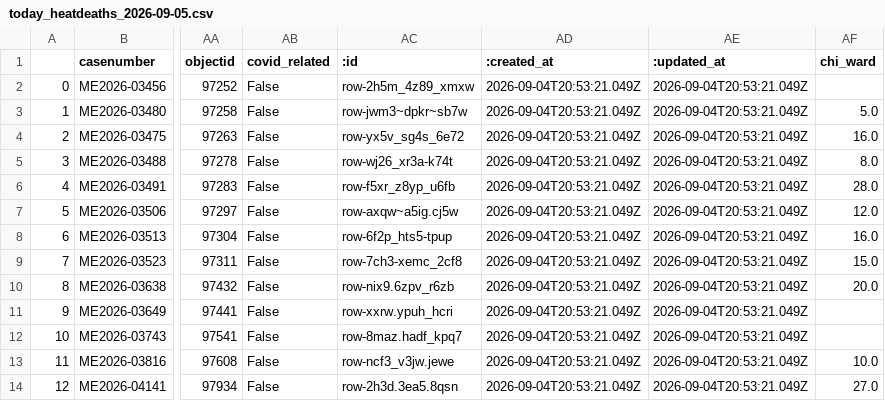
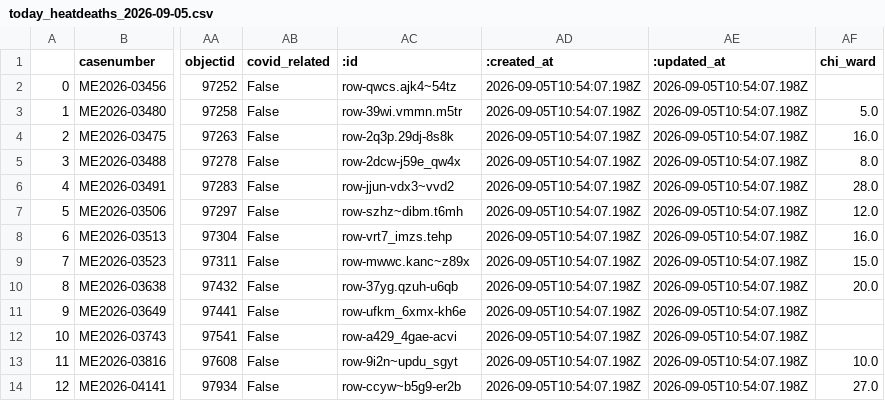
Before and after one commit to cam-rodriguez/cpm_heatbot, a CSV file: data/archive/today_heatdeaths_2026-09-05.csv, drawn as a sheet; only a part is shown, gaps mark what is left out; the diff names each change by its address in the sheet, - before the commit and + after, or states it on an @@ line.

```diff
--- a/data/archive/today_heatdeaths_2026-09-05.csv
+++ b/data/archive/today_heatdeaths_2026-09-05.csv
-AC2 (:id): row-2h5m_4z89_xmxw
+AC2 (:id): row-qwcs.ajk4~54tz
-AD2:AD14 (:created_at): 2026-09-04T20:53:21.049Z
+AD2:AD14 (:created_at): 2026-09-05T10:54:07.198Z
-AE2:AE14 (:updated_at): 2026-09-04T20:53:21.049Z
+AE2:AE14 (:updated_at): 2026-09-05T10:54:07.198Z
-AC3 (:id): row-jwm3~dpkr~sb7w
+AC3 (:id): row-39wi.vmmn.m5tr
-AC4 (:id): row-yx5v_sg4s_6e72
+AC4 (:id): row-2q3p.29dj-8s8k
-AC5 (:id): row-wj26_xr3a-k74t
+AC5 (:id): row-2dcw-j59e_qw4x
-AC6 (:id): row-f5xr_z8yp_u6fb
+AC6 (:id): row-jjun-vdx3~vvd2
-AC7 (:id): row-axqw~a5ig.cj5w
+AC7 (:id): row-szhz~dibm.t6mh
-AC8 (:id): row-6f2p_hts5-tpup
+AC8 (:id): row-vrt7_imzs.tehp
-AC9 (:id): row-7ch3-xemc_2cf8
+AC9 (:id): row-mwwc.kanc~z89x
-AC10 (:id): row-nix9.6zpv_r6zb
+AC10 (:id): row-37yg.qzuh-u6qb
-AC11 (:id): row-xxrw.ypuh_hcri
+AC11 (:id): row-ufkm_6xmx-kh6e
-AC12 (:id): row-8maz.hadf_kpq7
+AC12 (:id): row-a429_4gae-acvi
-AC13 (:id): row-ncf3_v3jw.jewe
+AC13 (:id): row-9i2n~updu_sgyt
-AC14 (:id): row-2h3d.3ea5.8qsn
+AC14 (:id): row-ccyw~b5g9-er2b
```
Also changed, not shown: data/all_heatdeaths.csv, data/archive/lastversion.csv.
